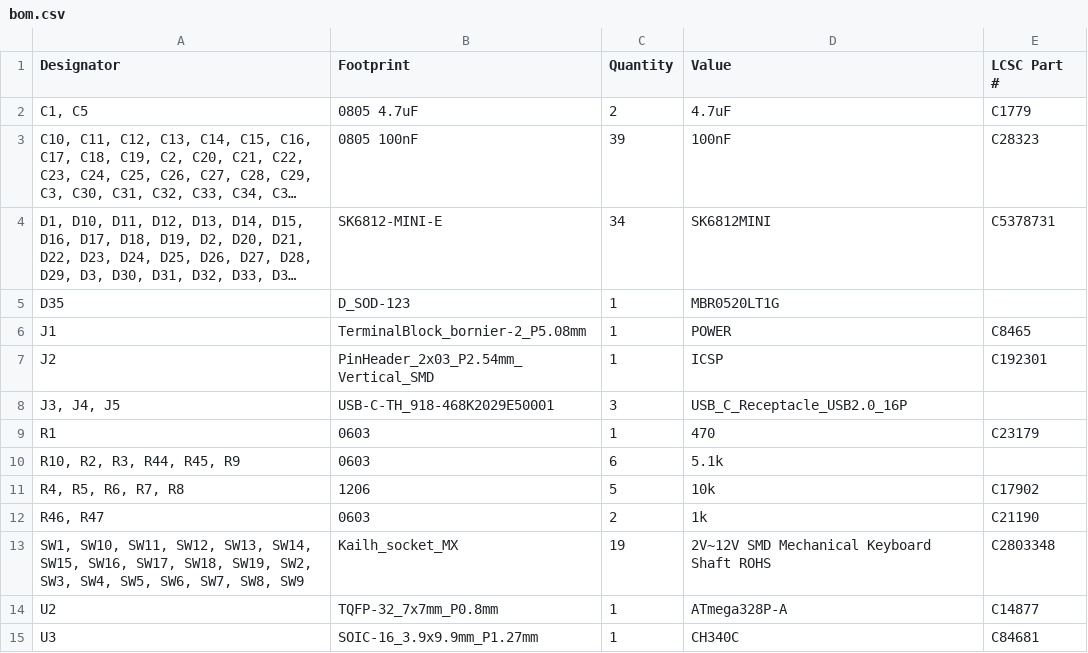
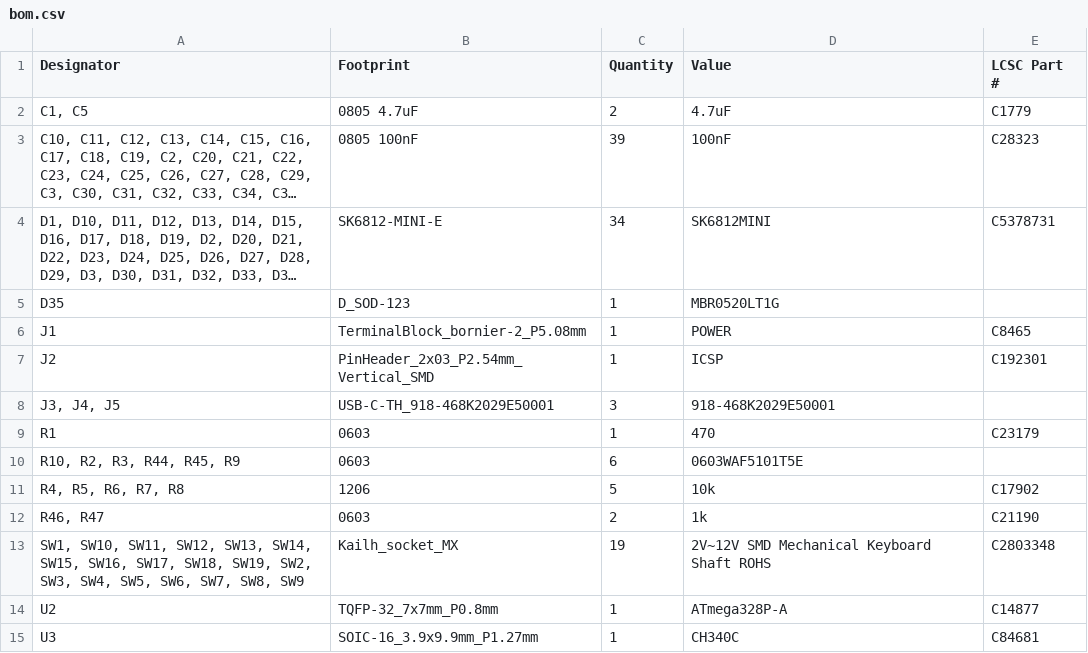
Before and after one commit to Apollo-Simulation-Peripheral-Lab/DSKY, a CSV file: Boards/Single_board/production/bom.csv, drawn as a sheet; long unchanged cells end in ….

```diff
--- a/Boards/Single_board/production/bom.csv
+++ b/Boards/Single_board/production/bom.csv
@@ -7,5 +7,5 @@ J1,TerminalBlock_bornier-2_P5.08mm,1,POWER,C8465
 J2,PinHeader_2x03_P2.54mm_Vertical_SMD,1,ICSP,C192301
-"J3, J4, J5",USB-C-TH_918-468K2029E50001,3,USB_C_Receptacle_USB2.0_16P,
+"J3, J4, J5",USB-C-TH_918-468K2029E50001,3,918-468K2029E50001,
 R1,0603,1,470,C23179
-"R10, R2, R3, R44, R45, R9",0603,6,5.1k,
+"R10, R2, R3, R44, R45, R9",0603,6,0603WAF5101T5E,
 "R4, R5, R6, R7, R8",1206,5,10k,C17902
```
Also changed, not shown: 2 other files.
